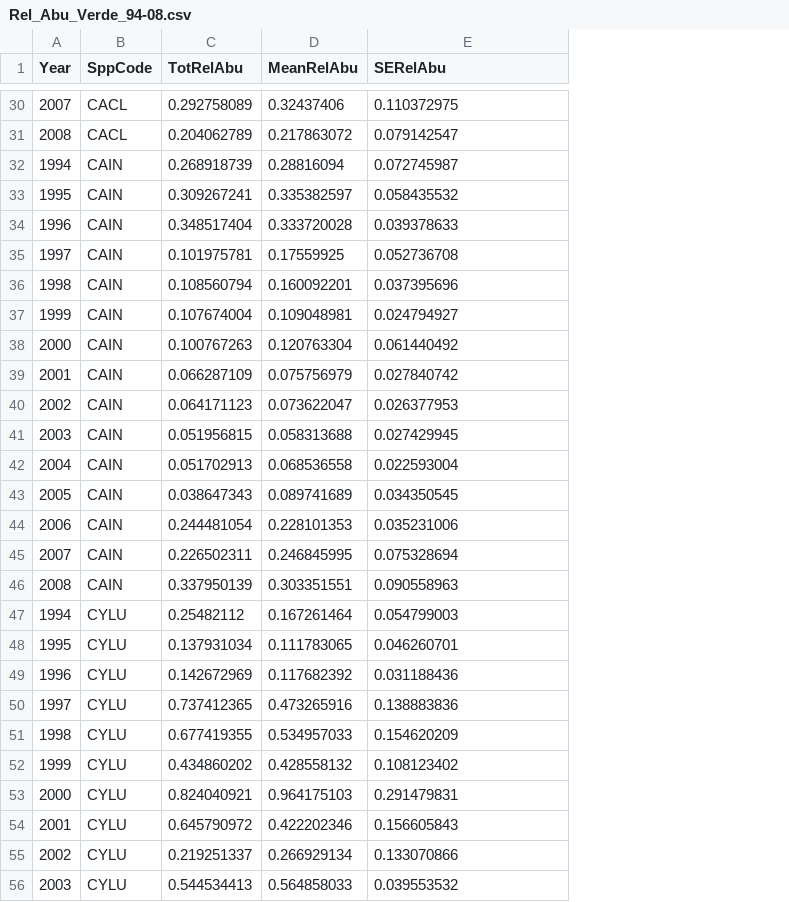
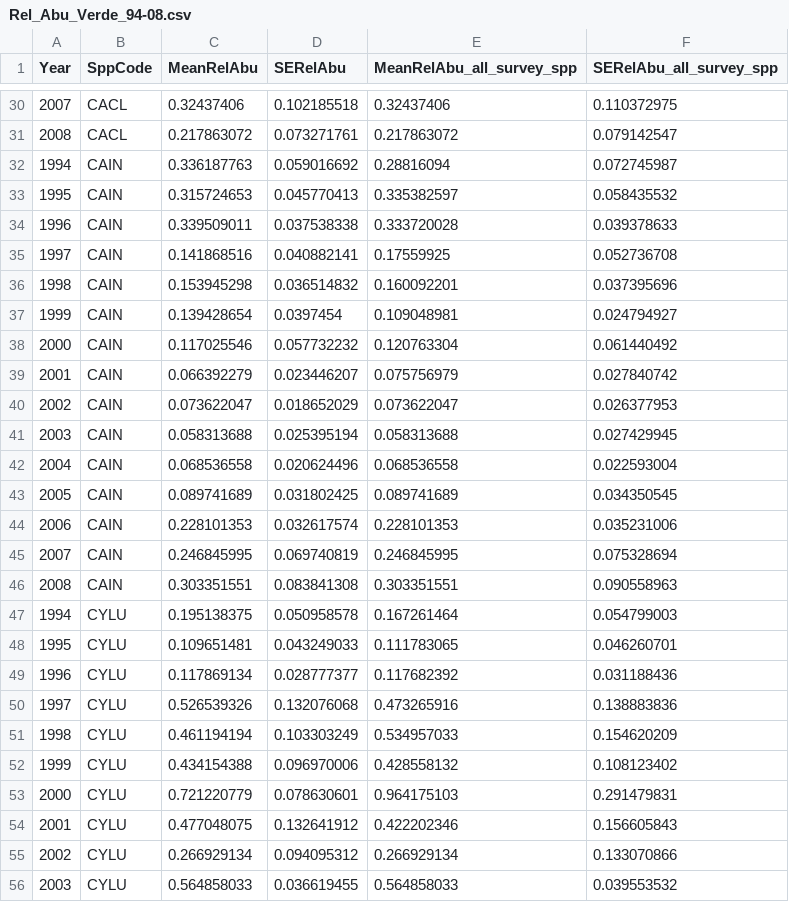
Before and after one commit to jdtonkin/fishmodel-verde, a CSV file: data/Rel_Abu_Verde_94-08.csv, drawn as a sheet; only a part is shown, gaps mark what is left out; removed rows and columns are numbered as before the commit, all else as after; the diff covers the shown part only; the diff names each change by its address in the sheet, - before the commit and + after, or states it on an @@ line.

Commit message:
replaced verde observed data w/ jane's new version w/ MeanRelAbu

```diff
--- a/data/Rel_Abu_Verde_94-08.csv
+++ b/data/Rel_Abu_Verde_94-08.csv
-column C (TotRelAbu), rows 30-56: 0.292758089 | 0.204062789 | 0.268918739 | 0.309267241 | 0.348517404 | 0.101975781 | 0.108560794 | 0.107674004 | 0.100767263 | 0.066287109 | 0.064171123 | 0.051956815 | 0.051702913 | 0.038647343 | 0.244481054 | 0.226502311 | 0.337950139 | 0.25482112 | 0.137931034 | 0.142672969 | 0.737412365 | 0.677419355 | 0.434860202 | 0.824040921 | 0.645790972 | 0.219251337 | 0.544534413
+column D (SERelAbu), rows 30-56: 0.102185518 | 0.073271761 | 0.059016692 | 0.045770413 | 0.037538338 | 0.040882141 | 0.036514832 | 0.0397454 | 0.057732232 | 0.023446207 | 0.018652029 | 0.025395194 | 0.020624496 | 0.031802425 | 0.032617574 | 0.069740819 | 0.083841308 | 0.050958578 | 0.043249033 | 0.028777377 | 0.132076068 | 0.103303249 | 0.096970006 | 0.078630601 | 0.132641912 | 0.094095312 | 0.036619455
+column E (MeanRelAbu_all_survey_spp), rows 30-56: 0.32437406 | 0.217863072 | 0.28816094 | 0.335382597 | 0.333720028 | 0.17559925 | 0.160092201 | 0.109048981 | 0.120763304 | 0.075756979 | 0.073622047 | 0.058313688 | 0.068536558 | 0.089741689 | 0.228101353 | 0.246845995 | 0.303351551 | 0.167261464 | 0.111783065 | 0.117682392 | 0.473265916 | 0.534957033 | 0.428558132 | 0.964175103 | 0.422202346 | 0.266929134 | 0.564858033
-F1: SERelAbu
+F1: SERelAbu_all_survey_spp
-C32 (MeanRelAbu): 0.28816094
+C32 (MeanRelAbu): 0.336187763
-C33 (MeanRelAbu): 0.335382597
+C33 (MeanRelAbu): 0.315724653
-C34 (MeanRelAbu): 0.333720028
+C34 (MeanRelAbu): 0.339509011
-C35 (MeanRelAbu): 0.17559925
+C35 (MeanRelAbu): 0.141868516
-C36 (MeanRelAbu): 0.160092201
+C36 (MeanRelAbu): 0.153945298
-C37 (MeanRelAbu): 0.109048981
+C37 (MeanRelAbu): 0.139428654
-C38 (MeanRelAbu): 0.120763304
+C38 (MeanRelAbu): 0.117025546
-C39 (MeanRelAbu): 0.075756979
+C39 (MeanRelAbu): 0.066392279
-C47 (MeanRelAbu): 0.167261464
+C47 (MeanRelAbu): 0.195138375
-C48 (MeanRelAbu): 0.111783065
+C48 (MeanRelAbu): 0.109651481
-C49 (MeanRelAbu): 0.117682392
+C49 (MeanRelAbu): 0.117869134
-C50 (MeanRelAbu): 0.473265916
+C50 (MeanRelAbu): 0.526539326
-C51 (MeanRelAbu): 0.534957033
+C51 (MeanRelAbu): 0.461194194
-C52 (MeanRelAbu): 0.428558132
+C52 (MeanRelAbu): 0.434154388
-C53 (MeanRelAbu): 0.964175103
+C53 (MeanRelAbu): 0.721220779
-C54 (MeanRelAbu): 0.422202346
+C54 (MeanRelAbu): 0.477048075
```
Also changed, not shown: 36 edited cells elsewhere in this file.
